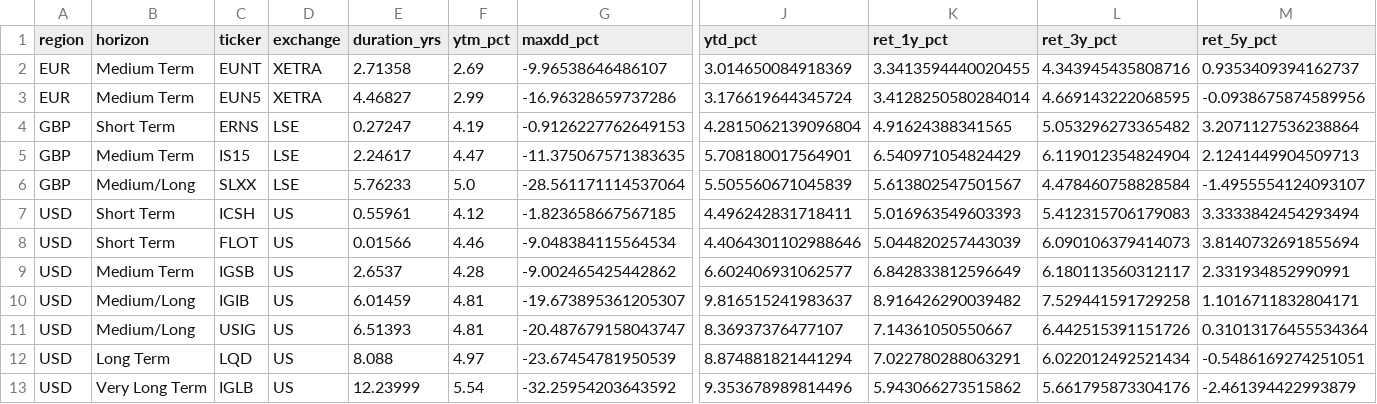
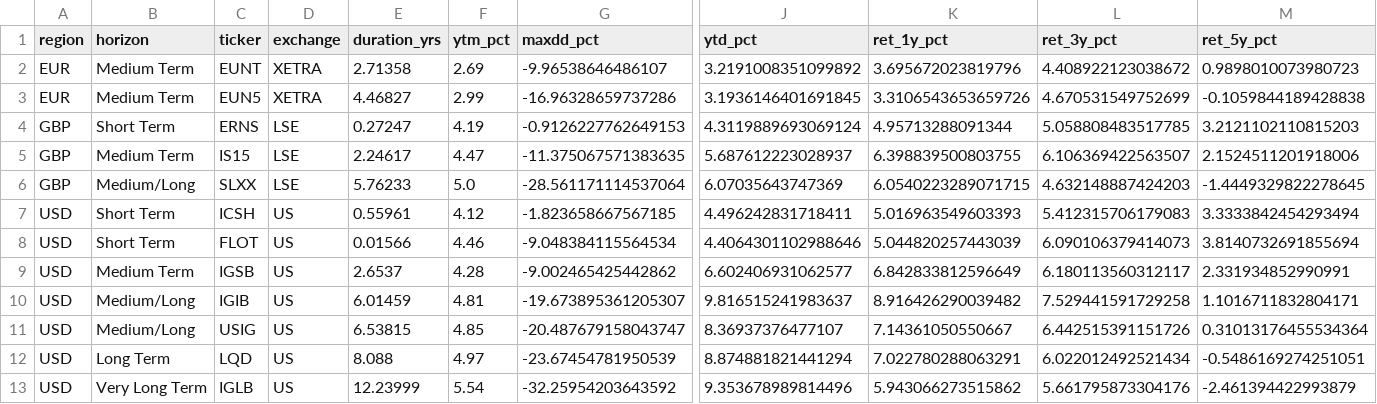
Before and after one commit to bankeronwheels/quilt-outputs, a CSV file: igcredit_etf_metrics.csv, drawn as a sheet; only a part is shown, gaps mark what is left out; the diff names each change by its address in the sheet, - before the commit and + after, or states it on an @@ line.

Commit message:
Update igcredit ETF metrics and drawdowns [skip ci]

```diff
--- a/igcredit_etf_metrics.csv
+++ b/igcredit_etf_metrics.csv
-J2 (ytd_pct): 3.014650084918369
+J2 (ytd_pct): 3.2191008351099892
-K2 (ret_1y_pct): 3.3413594440020455
+K2 (ret_1y_pct): 3.695672023819796
-L2 (ret_3y_pct): 4.343945435808716
+L2 (ret_3y_pct): 4.408922123038672
-M2 (ret_5y_pct): 0.9353409394162737
+M2 (ret_5y_pct): 0.9898010073980723
-J3 (ytd_pct): 3.176619644345724
+J3 (ytd_pct): 3.1936146401691845
-K3 (ret_1y_pct): 3.4128250580284014
+K3 (ret_1y_pct): 3.3106543653659726
-L3 (ret_3y_pct): 4.669143222068595
+L3 (ret_3y_pct): 4.670531549752699
-M3 (ret_5y_pct): -0.0938675874589956
+M3 (ret_5y_pct): -0.1059844189428838
-J4 (ytd_pct): 4.2815062139096804
+J4 (ytd_pct): 4.3119889693069124
-K4 (ret_1y_pct): 4.91624388341565
+K4 (ret_1y_pct): 4.95713288091344
-L4 (ret_3y_pct): 5.053296273365482
+L4 (ret_3y_pct): 5.058808483517785
-M4 (ret_5y_pct): 3.2071127536238864
+M4 (ret_5y_pct): 3.2121102110815203
-J5 (ytd_pct): 5.708180017564901
+J5 (ytd_pct): 5.687612223028937
-K5 (ret_1y_pct): 6.540971054824429
+K5 (ret_1y_pct): 6.398839500803755
-L5 (ret_3y_pct): 6.119012354824904
+L5 (ret_3y_pct): 6.106369422563507
-M5 (ret_5y_pct): 2.1241449904509713
+M5 (ret_5y_pct): 2.1524511201918006
-J6 (ytd_pct): 5.505560671045839
+J6 (ytd_pct): 6.07035643747369
-K6 (ret_1y_pct): 5.613802547501567
+K6 (ret_1y_pct): 6.0540223289071715
-L6 (ret_3y_pct): 4.478460758828584
+L6 (ret_3y_pct): 4.632148887424203
-M6 (ret_5y_pct): -1.4955554124093107
+M6 (ret_5y_pct): -1.4449329822278645
-E11 (duration_yrs): 6.51393
+E11 (duration_yrs): 6.53815
-F11 (ytm_pct): 4.81
+F11 (ytm_pct): 4.85
```
Also changed, not shown: 1 other file.
